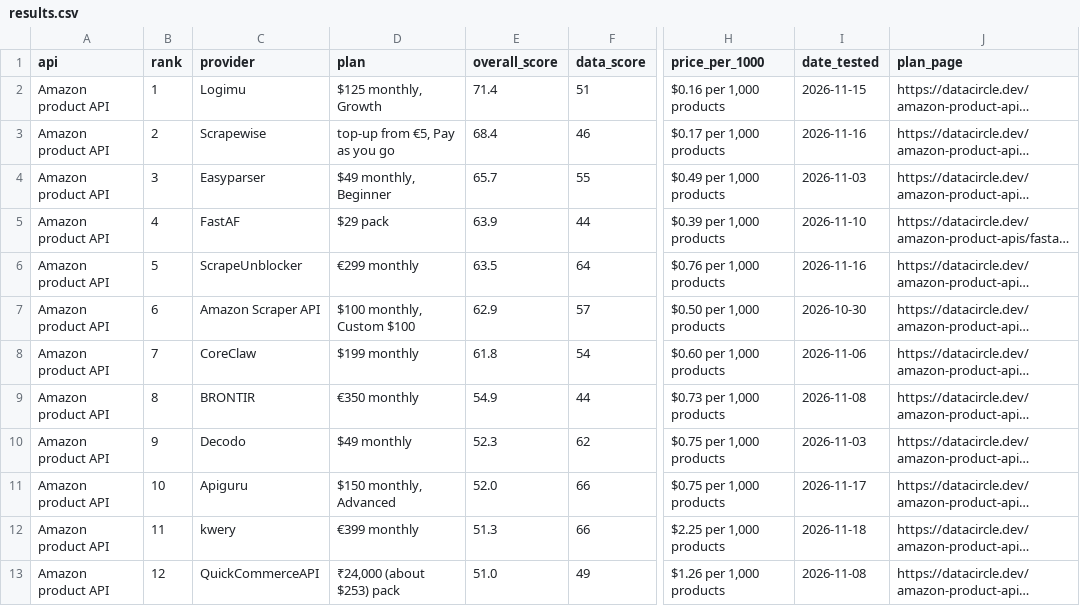
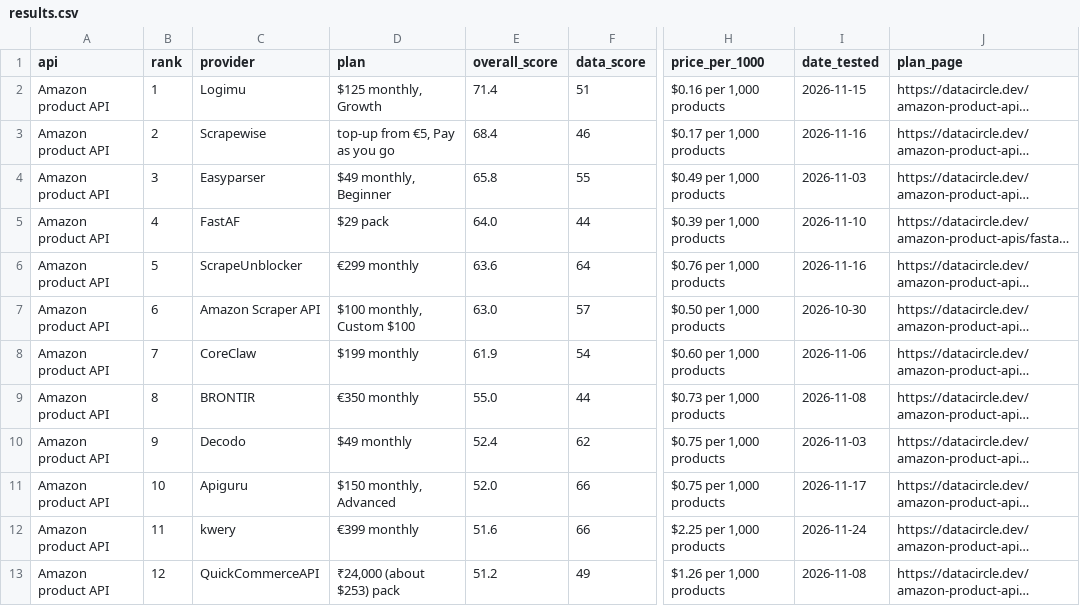
Before and after one commit to waynehamadi/best-amazon-product-api, a CSV file: results.csv, drawn as a sheet; only a part is shown, gaps mark what is left out; long unchanged cells end in …; the diff covers the shown part only; the diff names each change by its address in the sheet, - before the commit and + after, or states it on an @@ line.

```diff
--- a/results.csv
+++ b/results.csv
-E4 (overall_score): 65.7
+E4 (overall_score): 65.8
-E5 (overall_score): 63.9
+E5 (overall_score): 64.0
-E6 (overall_score): 63.5
+E6 (overall_score): 63.6
-E7 (overall_score): 62.9
+E7 (overall_score): 63.0
-E8 (overall_score): 61.8
+E8 (overall_score): 61.9
-E9 (overall_score): 54.9
+E9 (overall_score): 55.0
-E10 (overall_score): 52.3
+E10 (overall_score): 52.4
-E12 (overall_score): 51.3
+E12 (overall_score): 51.6
-I12 (date_tested): 2026-11-18
+I12 (date_tested): 2026-11-24
-E13 (overall_score): 51.0
+E13 (overall_score): 51.2
```
Also changed, not shown: 42 edited cells elsewhere in this file, 1 other file.
